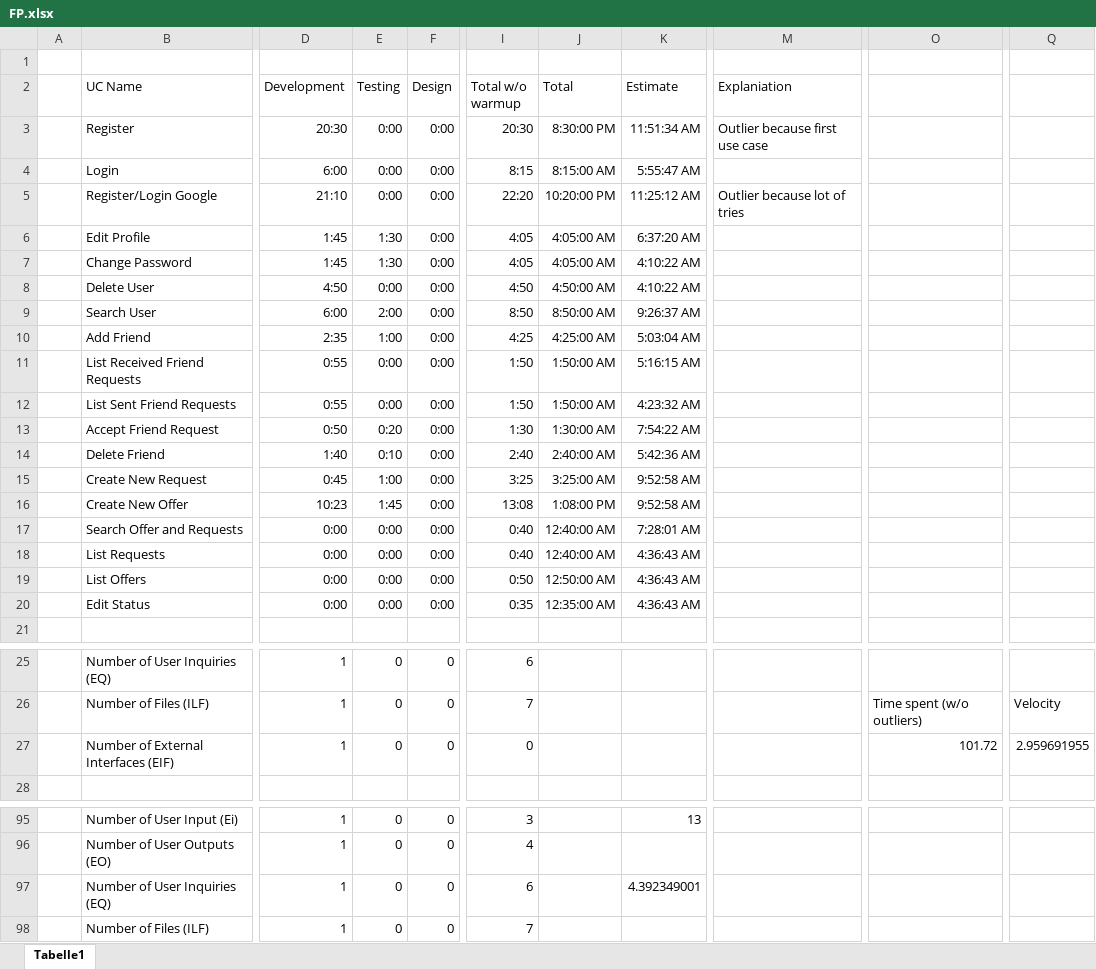
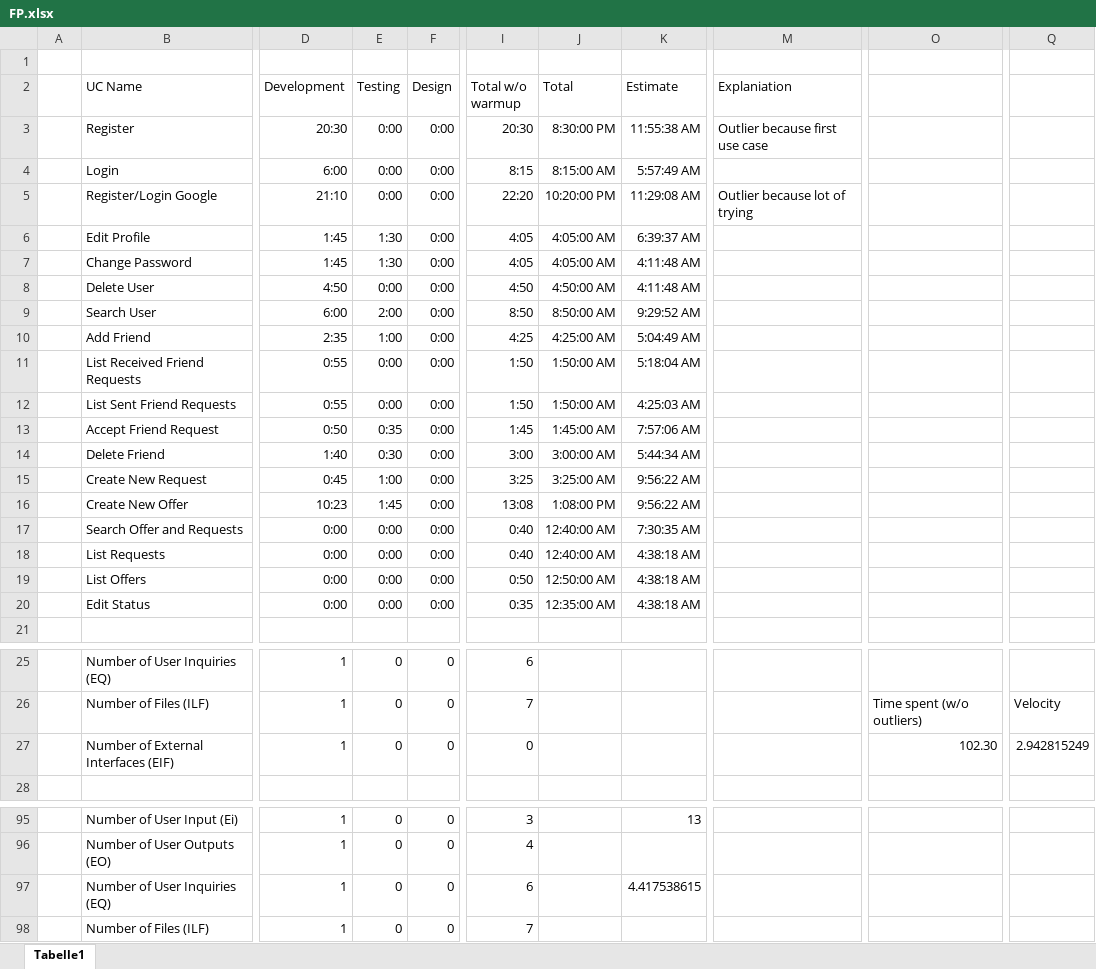
Before and after one commit to WMerk/vnvDoc, an Excel workbook: doc/FP.xlsx, sheet Tabelle1, drawn as a sheet; only a part is shown, gaps mark what is left out; values as stored, in another font and other column widths than the file's, no borders; charts and pictures and table styles not drawn; the diff covers the shown part only; the diff names each change by its address in the sheet, - before the commit and + after, or states it on an @@ line.

```diff
--- a/doc/FP.xlsx (sheet Tabelle1)
+++ b/doc/FP.xlsx (sheet Tabelle1)
-K3 (Estimate): 11:51:34 AM
+K3 (Estimate): 11:55:38 AM
-K4 (Estimate): 5:55:47 AM
+K4 (Estimate): 5:57:49 AM
-K5 (Estimate): 11:25:12 AM
+K5 (Estimate): 11:29:08 AM
-M5 (Explaniation): Outlier because lot of tries
+M5 (Explaniation): Outlier because lot of trying
-K6 (Estimate): 6:37:20 AM
+K6 (Estimate): 6:39:37 AM
-K7:K8 (Estimate): 4:10:22 AM
+K7:K8 (Estimate): 4:11:48 AM
-K9 (Estimate): 9:26:37 AM
+K9 (Estimate): 9:29:52 AM
-K10 (Estimate): 5:03:04 AM
+K10 (Estimate): 5:04:49 AM
-K11 (Estimate): 5:16:15 AM
+K11 (Estimate): 5:18:04 AM
-K12 (Estimate): 4:23:32 AM
+K12 (Estimate): 4:25:03 AM
-E13 (Testing): 0:20
+E13 (Testing): 0:35
-I13 (Total w/o warmup): 1:30
+I13 (Total w/o warmup): 1:45
-J13 (Total): 1:30:00 AM
+J13 (Total): 1:45:00 AM
-K13 (Estimate): 7:54:22 AM
+K13 (Estimate): 7:57:06 AM
-E14 (Testing): 0:10
+E14 (Testing): 0:30
-I14 (Total w/o warmup): 2:40
+I14 (Total w/o warmup): 3:00
-J14 (Total): 2:40:00 AM
+J14 (Total): 3:00:00 AM
-K14 (Estimate): 5:42:36 AM
+K14 (Estimate): 5:44:34 AM
-K15:K16 (Estimate): 9:52:58 AM
+K15:K16 (Estimate): 9:56:22 AM
-K17 (Estimate): 7:28:01 AM
+K17 (Estimate): 7:30:35 AM
-K18:K20 (Estimate): 4:36:43 AM
+K18:K20 (Estimate): 4:38:18 AM
-O27: 101.72
+O27: 102.30
-Q27: 2.959691955
+Q27: 2.942815249
-K97 (Estimate): 4.392349001
+K97 (Estimate): 4.417538615
```
Also changed, not shown: 2 edited cells elsewhere in this sheet, charts or pictures, 1 other file.
